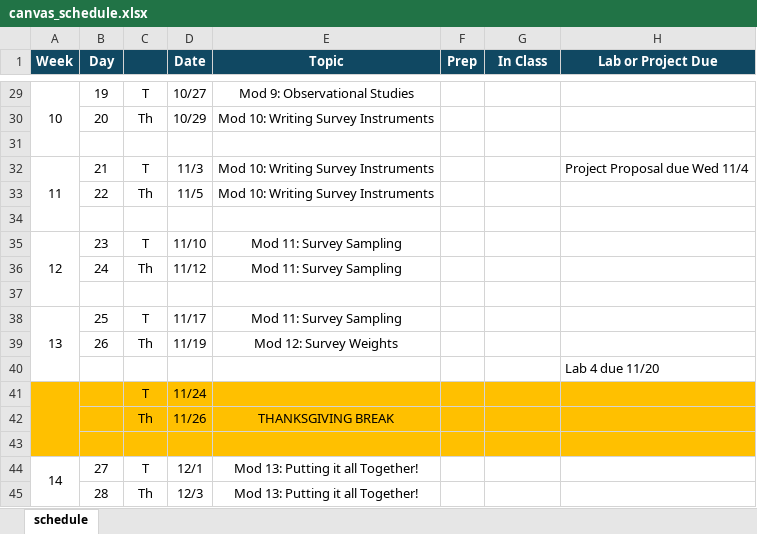
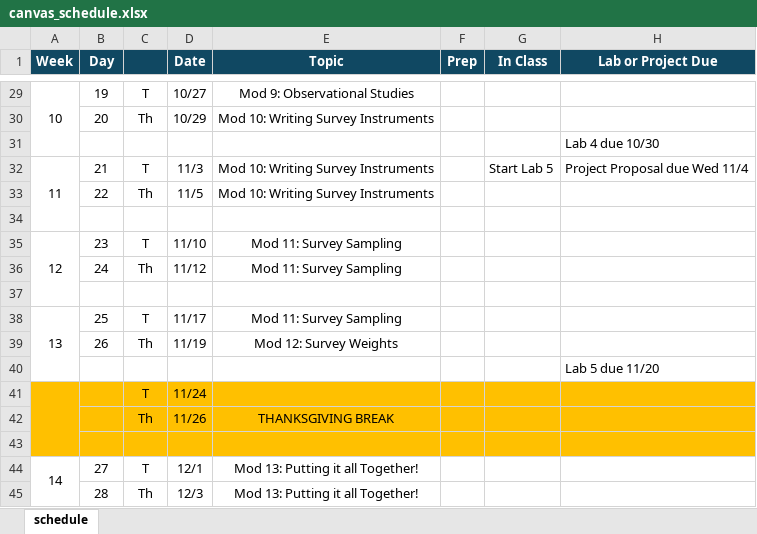
Before and after one commit to manncz/stat-3540-calpoly, an Excel workbook: 0-course-info/canvas/canvas_schedule.xlsx, sheet schedule, drawn as a sheet; only a part is shown, gaps mark what is left out; values as stored, in another font and other column widths than the file's, no borders; the diff names each change by its address in the sheet, - before the commit and + after, or states it on an @@ line.

```diff
--- a/0-course-info/canvas/canvas_schedule.xlsx (sheet schedule)
+++ b/0-course-info/canvas/canvas_schedule.xlsx (sheet schedule)
-H31 (Lab or Project Due): (empty)
+H31 (Lab or Project Due): Lab 4 due 10/30
-G32 (In Class): (empty)
+G32 (In Class): Start Lab 5
-H40 (Lab or Project Due): Lab 4 due 11/20
+H40 (Lab or Project Due): Lab 5 due 11/20
```
Also changed, not shown: 41 other files.
